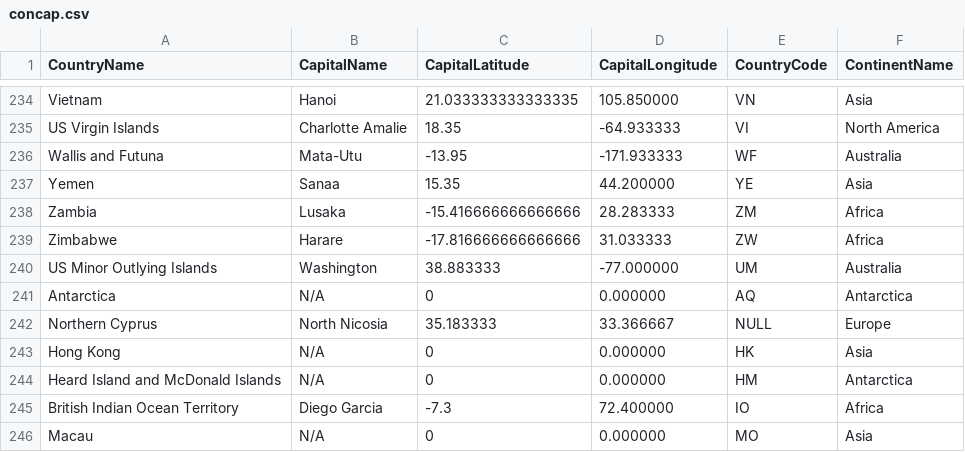
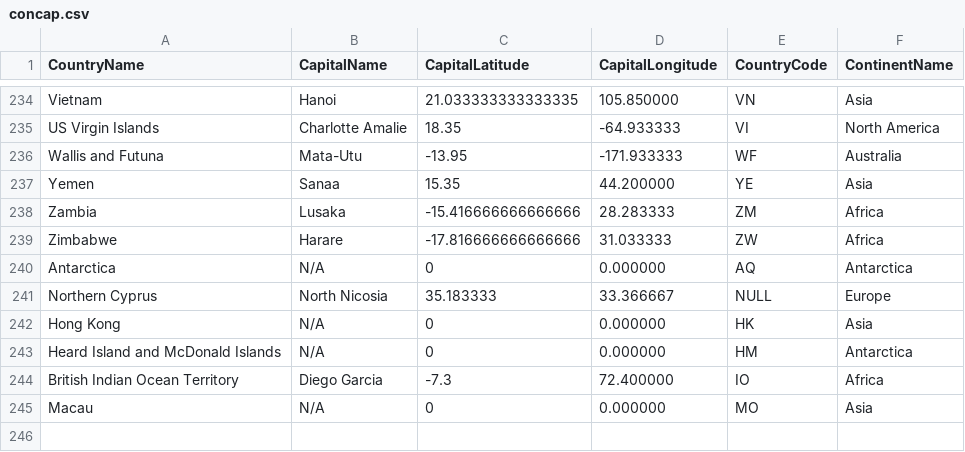
Before and after one commit to QapitanQuantum/Qapitan_Public_Tutorials, a CSV file: concap.csv, drawn as a sheet; only a part is shown, gaps mark what is left out.

```diff
--- a/concap.csv
+++ b/concap.csv
@@ -239,3 +239,2 @@ Zambia,Lusaka,-15.416666666666666,28.283333,ZM,Africa
 Zimbabwe,Harare,-17.816666666666666,31.033333,ZW,Africa
-US Minor Outlying Islands,Washington,38.883333,-77.000000,UM,Australia
 Antarctica,N/A,0,0.000000,AQ,Antarctica
```
Also changed, not shown: 3 other files.
